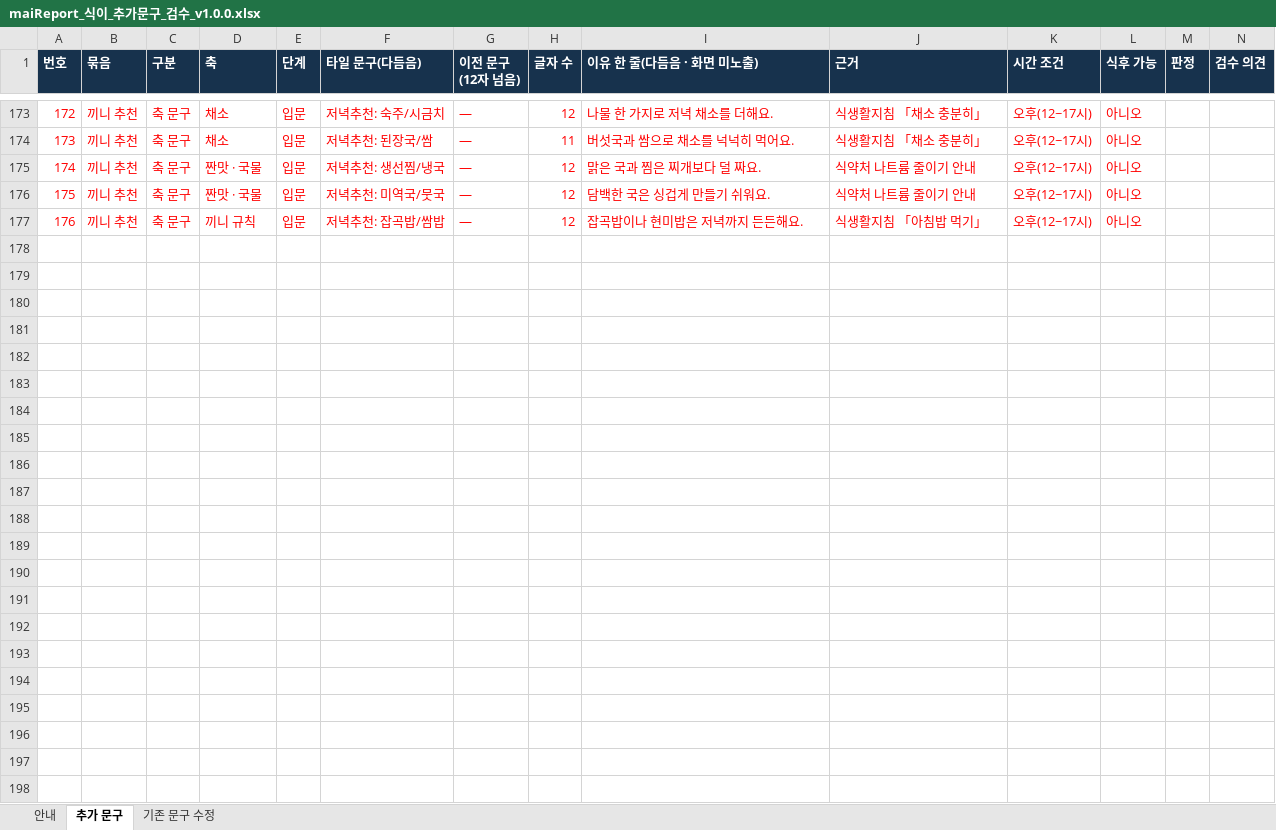
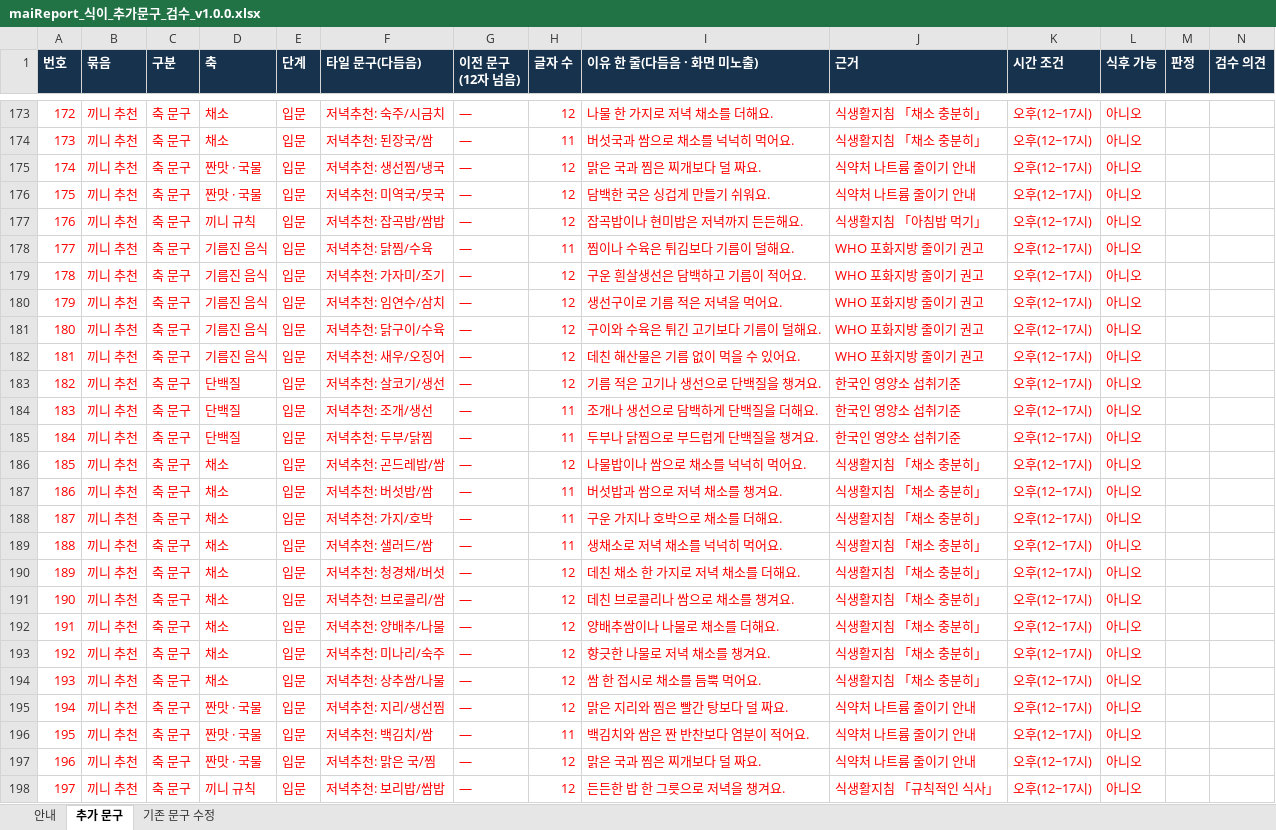
Before and after one commit to srleeinkorea/Project_maiReport, an Excel workbook: outputs/mai-report-policy/식이/maiReport_식이_추가문구_검수_v1.0.0.xlsx, sheet 추가 문구, drawn as a sheet; only a part is shown, gaps mark what is left out; values as stored, in another font and other column widths than the file's, no borders; rows hold the shown columns only; the diff names each change by its address in the sheet, - before the commit and + after, or states it on an @@ line.

```diff
--- a/outputs/mai-report-policy/식이/maiReport_식이_추가문구_검수_v1.0.0.xlsx (sheet 추가 문구)
+++ b/outputs/mai-report-policy/식이/maiReport_식이_추가문구_검수_v1.0.0.xlsx (sheet 추가 문구)
+row 178: 177 | 끼니 추천 | 축 문구 | 기름진 음식 | 입문 | 저녁추천: 닭찜/수육 | — | 11 | 찜이나 수육은 튀김보다 기름이 덜해요. | WHO 포화지방 줄이기 권고 | 오후(12~17시) | 아니오
+row 179: 178 | 끼니 추천 | 축 문구 | 기름진 음식 | 입문 | 저녁추천: 가자미/조기 | — | 12 | 구운 흰살생선은 담백하고 기름이 적어요. | WHO 포화지방 줄이기 권고 | 오후(12~17시) | 아니오
+row 180: 179 | 끼니 추천 | 축 문구 | 기름진 음식 | 입문 | 저녁추천: 임연수/삼치 | — | 12 | 생선구이로 기름 적은 저녁을 먹어요. | WHO 포화지방 줄이기 권고 | 오후(12~17시) | 아니오
+row 181: 180 | 끼니 추천 | 축 문구 | 기름진 음식 | 입문 | 저녁추천: 닭구이/수육 | — | 12 | 구이와 수육은 튀긴 고기보다 기름이 덜해요. | WHO 포화지방 줄이기 권고 | 오후(12~17시) | 아니오
+row 182: 181 | 끼니 추천 | 축 문구 | 기름진 음식 | 입문 | 저녁추천: 새우/오징어 | — | 12 | 데친 해산물은 기름 없이 먹을 수 있어요. | WHO 포화지방 줄이기 권고 | 오후(12~17시) | 아니오
+row 183: 182 | 끼니 추천 | 축 문구 | 단백질 | 입문 | 저녁추천: 살코기/생선 | — | 12 | 기름 적은 고기나 생선으로 단백질을 챙겨요. | 한국인 영양소 섭취기준 | 오후(12~17시) | 아니오
+row 184: 183 | 끼니 추천 | 축 문구 | 단백질 | 입문 | 저녁추천: 조개/생선 | — | 11 | 조개나 생선으로 담백하게 단백질을 더해요. | 한국인 영양소 섭취기준 | 오후(12~17시) | 아니오
+row 185: 184 | 끼니 추천 | 축 문구 | 단백질 | 입문 | 저녁추천: 두부/닭찜 | — | 11 | 두부나 닭찜으로 부드럽게 단백질을 챙겨요. | 한국인 영양소 섭취기준 | 오후(12~17시) | 아니오
+row 186: 185 | 끼니 추천 | 축 문구 | 채소 | 입문 | 저녁추천: 곤드레밥/쌈 | — | 12 | 나물밥이나 쌈으로 채소를 넉넉히 먹어요. | 식생활지침 「채소 충분히」 | 오후(12~17시) | 아니오
+row 187: 186 | 끼니 추천 | 축 문구 | 채소 | 입문 | 저녁추천: 버섯밥/쌈 | — | 11 | 버섯밥과 쌈으로 저녁 채소를 챙겨요. | 식생활지침 「채소 충분히」 | 오후(12~17시) | 아니오
+row 188: 187 | 끼니 추천 | 축 문구 | 채소 | 입문 | 저녁추천: 가지/호박 | — | 11 | 구운 가지나 호박으로 채소를 더해요. | 식생활지침 「채소 충분히」 | 오후(12~17시) | 아니오
+row 189: 188 | 끼니 추천 | 축 문구 | 채소 | 입문 | 저녁추천: 샐러드/쌈 | — | 11 | 생채소로 저녁 채소를 넉넉히 먹어요. | 식생활지침 「채소 충분히」 | 오후(12~17시) | 아니오
+row 190: 189 | 끼니 추천 | 축 문구 | 채소 | 입문 | 저녁추천: 청경채/버섯 | — | 12 | 데친 채소 한 가지로 저녁 채소를 더해요. | 식생활지침 「채소 충분히」 | 오후(12~17시) | 아니오
+row 191: 190 | 끼니 추천 | 축 문구 | 채소 | 입문 | 저녁추천: 브로콜리/쌈 | — | 12 | 데친 브로콜리나 쌈으로 채소를 챙겨요. | 식생활지침 「채소 충분히」 | 오후(12~17시) | 아니오
+row 192: 191 | 끼니 추천 | 축 문구 | 채소 | 입문 | 저녁추천: 양배추/나물 | — | 12 | 양배추쌈이나 나물로 채소를 더해요. | 식생활지침 「채소 충분히」 | 오후(12~17시) | 아니오
+row 193: 192 | 끼니 추천 | 축 문구 | 채소 | 입문 | 저녁추천: 미나리/숙주 | — | 12 | 향긋한 나물로 저녁 채소를 챙겨요. | 식생활지침 「채소 충분히」 | 오후(12~17시) | 아니오
+row 194: 193 | 끼니 추천 | 축 문구 | 채소 | 입문 | 저녁추천: 상추쌈/나물 | — | 12 | 쌈 한 접시로 채소를 듬뿍 먹어요. | 식생활지침 「채소 충분히」 | 오후(12~17시) | 아니오
+row 195: 194 | 끼니 추천 | 축 문구 | 짠맛 · 국물 | 입문 | 저녁추천: 지리/생선찜 | — | 12 | 맑은 지리와 찜은 빨간 탕보다 덜 짜요. | 식약처 나트륨 줄이기 안내 | 오후(12~17시) | 아니오
+row 196: 195 | 끼니 추천 | 축 문구 | 짠맛 · 국물 | 입문 | 저녁추천: 백김치/쌈 | — | 11 | 백김치와 쌈은 짠 반찬보다 염분이 적어요. | 식약처 나트륨 줄이기 안내 | 오후(12~17시) | 아니오
+row 197: 196 | 끼니 추천 | 축 문구 | 짠맛 · 국물 | 입문 | 저녁추천: 맑은 국/찜 | — | 12 | 맑은 국과 찜은 찌개보다 덜 짜요. | 식약처 나트륨 줄이기 안내 | 오후(12~17시) | 아니오
+row 198: 197 | 끼니 추천 | 축 문구 | 끼니 규칙 | 입문 | 저녁추천: 보리밥/쌈밥 | — | 12 | 든든한 밥 한 그릇으로 저녁을 챙겨요. | 식생활지침 「규칙적인 식사」 | 오후(12~17시) | 아니오
```
Also changed, not shown: sheet 안내.
